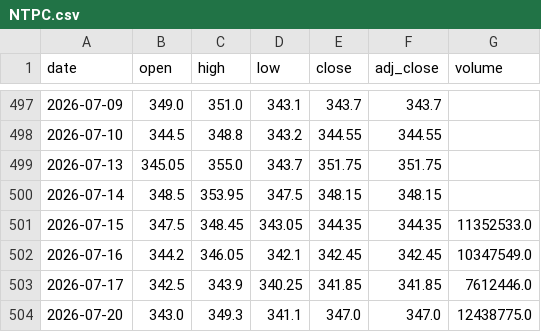
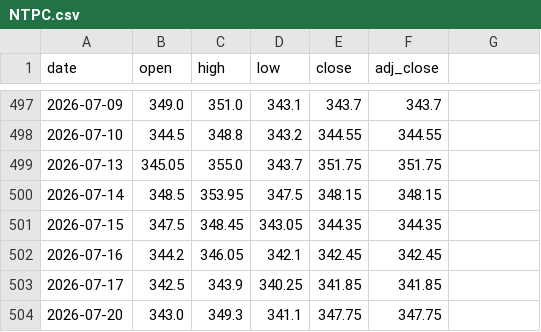
Before and after one commit to crorepathi369/tradeedge-api, a CSV file: NTPC.csv, drawn as a sheet; only a part is shown, gaps mark what is left out; the diff names each change by its address in the sheet, - before the commit and + after, or states it on an @@ line.

Commit message:
Breeze update 2026-07-20: NTPC

```diff
--- a/NTPC.csv
+++ b/NTPC.csv
-G1: volume
+G1: (empty)
-G501: 11352533.0
+G501: (empty)
-G502: 10347549.0
+G502: (empty)
-G503: 7612446.0
+G503: (empty)
-E504 (close): 347.0
+E504 (close): 347.75
-F504 (adj_close): 347.0
+F504 (adj_close): 347.75
-G504: 12438775.0
+G504: (empty)
```
